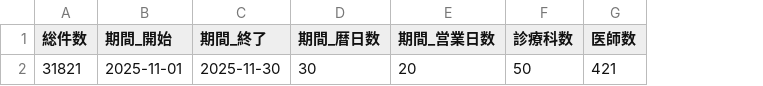
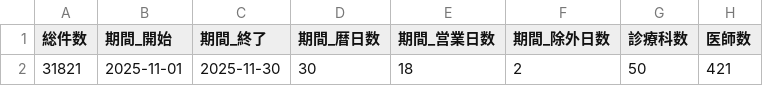
Before and after one commit to Genie-Scripts/Outpatient-Dashboard, a CSV file: data/aggregated/2025-11/00_summary.csv, drawn as a sheet; only a part is shown; the diff names each change by its address in the sheet, - before the commit and + after, or states it on an @@ line.

```diff
--- a/data/aggregated/2025-11/00_summary.csv
+++ b/data/aggregated/2025-11/00_summary.csv
+column F (期間_除外日数), row 2: 2
-E2 (期間_営業日数): 20
+E2 (期間_営業日数): 18
```
Also changed, not shown: data/aggregated/2025-12/00_summary.csv, data/aggregated/2026-01/00_summary.csv, 6 other files.
